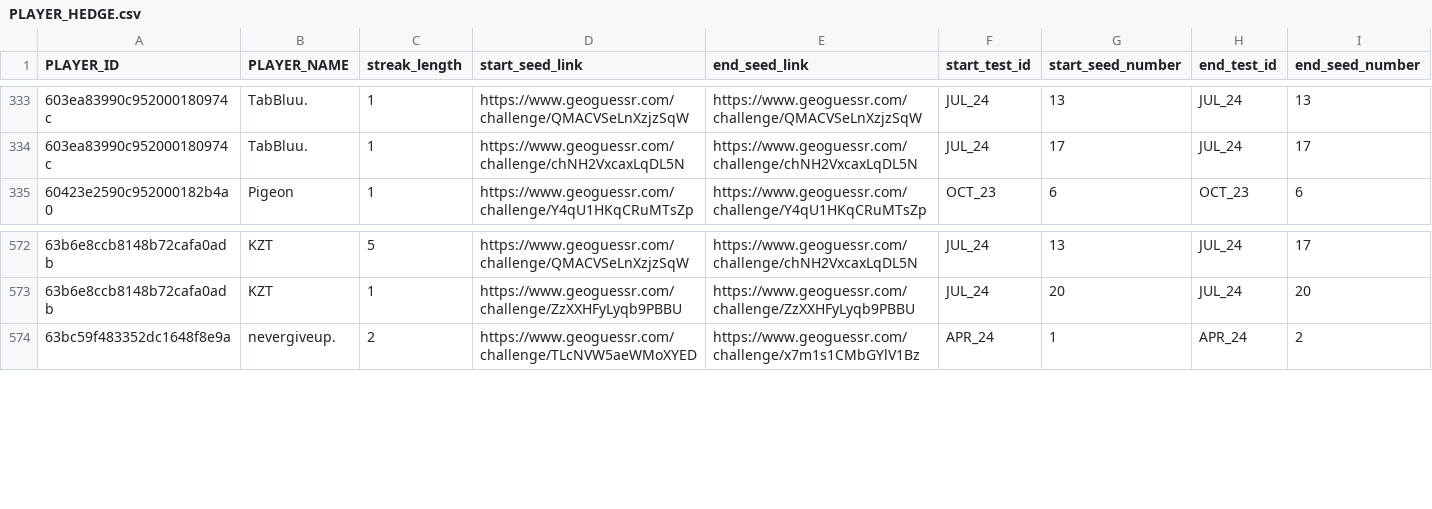
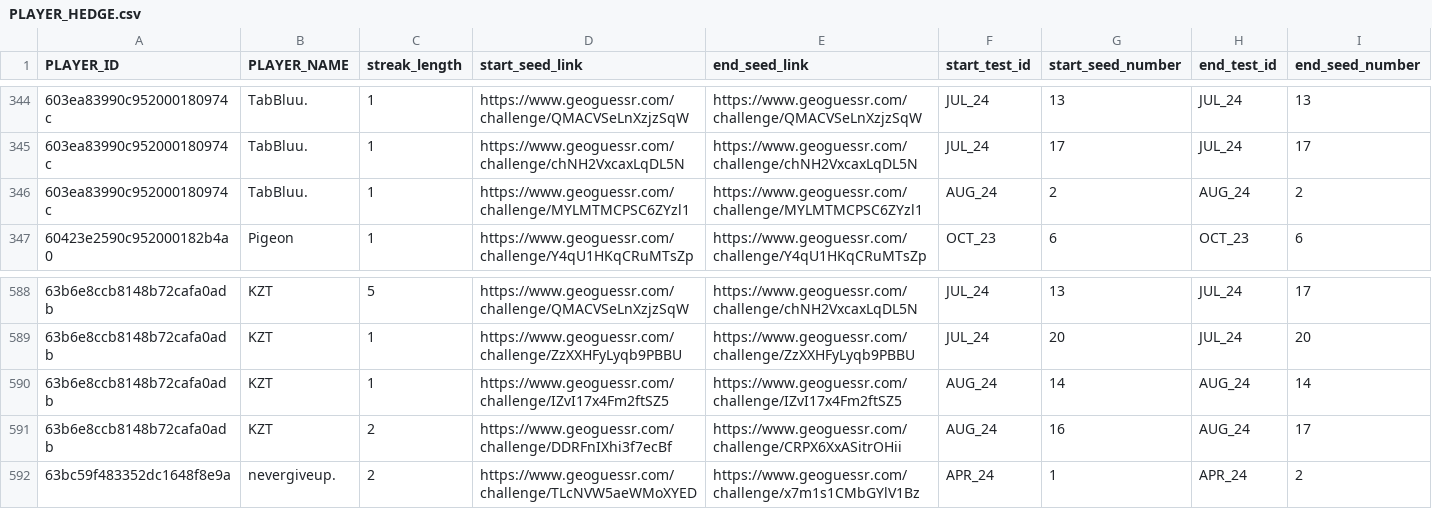
Before and after one commit to ccmdi/geoguessr-accuracy-tests, a CSV file: static/csv/views/PLAYER_HEDGE.csv, drawn as a sheet; only a part is shown, gaps mark what is left out; the diff covers the shown part only.

```diff
--- a/static/csv/views/PLAYER_HEDGE.csv
+++ b/static/csv/views/PLAYER_HEDGE.csv
@@ -334,2 +345,3 @@ PLAYER_ID,PLAYER_NAME,streak_length,start_seed_link,end_seed_link,start_test_id,
 603ea83990c952000180974c,TabBluu.,1,https://www.geoguessr.com/challenge/chNH2VxcaxLqDL5N,https://www.geoguessr.com/challenge/chNH2VxcaxLqDL5N,JUL_24,17,JUL_24,17
+603ea83990c952000180974c,TabBluu.,1,https://www.geoguessr.com/challenge/MYLMTMCPSC6ZYzl1,https://www.geoguessr.com/challenge/MYLMTMCPSC6ZYzl1,AUG_24,2,AUG_24,2
 60423e2590c952000182b4a0,Pigeon,1,https://www.geoguessr.com/challenge/Y4qU1HKqCRuMTsZp,https://www.geoguessr.com/challenge/Y4qU1HKqCRuMTsZp,OCT_23,6,OCT_23,6
@@ -573,2 +589,4 @@ PLAYER_ID,PLAYER_NAME,streak_length,start_seed_link,end_seed_link,start_test_id,
 63b6e8ccb8148b72cafa0adb,KZT,1,https://www.geoguessr.com/challenge/ZzXXHFyLyqb9PBBU,https://www.geoguessr.com/challenge/ZzXXHFyLyqb9PBBU,JUL_24,20,JUL_24,20
+63b6e8ccb8148b72cafa0adb,KZT,1,https://www.geoguessr.com/challenge/IZvI17x4Fm2ftSZ5,https://www.geoguessr.com/challenge/IZvI17x4Fm2ftSZ5,AUG_24,14,AUG_24,14
+63b6e8ccb8148b72cafa0adb,KZT,2,https://www.geoguessr.com/challenge/DDRFnIXhi3f7ecBf,https://www.geoguessr.com/challenge/CRPX6XxASitrOHii,AUG_24,16,AUG_24,17
 63bc59f483352dc1648f8e9a,nevergiveup.,2,https://www.geoguessr.com/challenge/TLcNVW5aeWMoXYED,https://www.geoguessr.com/challenge/x7m1s1CMbGYlV1Bz,APR_24,1,APR_24,2
```
Also changed, not shown: 15 added rows elsewhere in this file, static/csv/tables/SEEDS.csv, static/csv/views/PLAYER_ADJ_STATS.csv, 24 other files.
